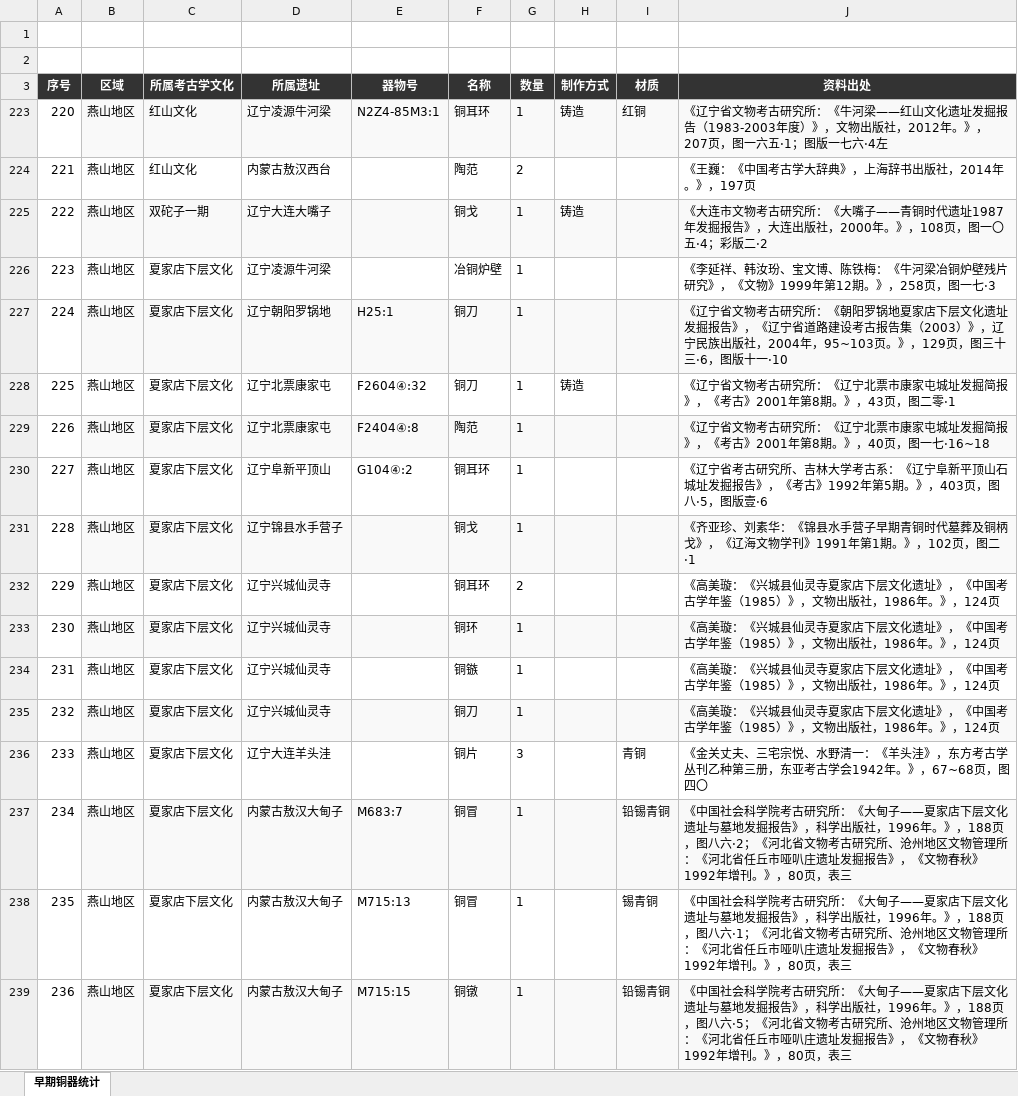
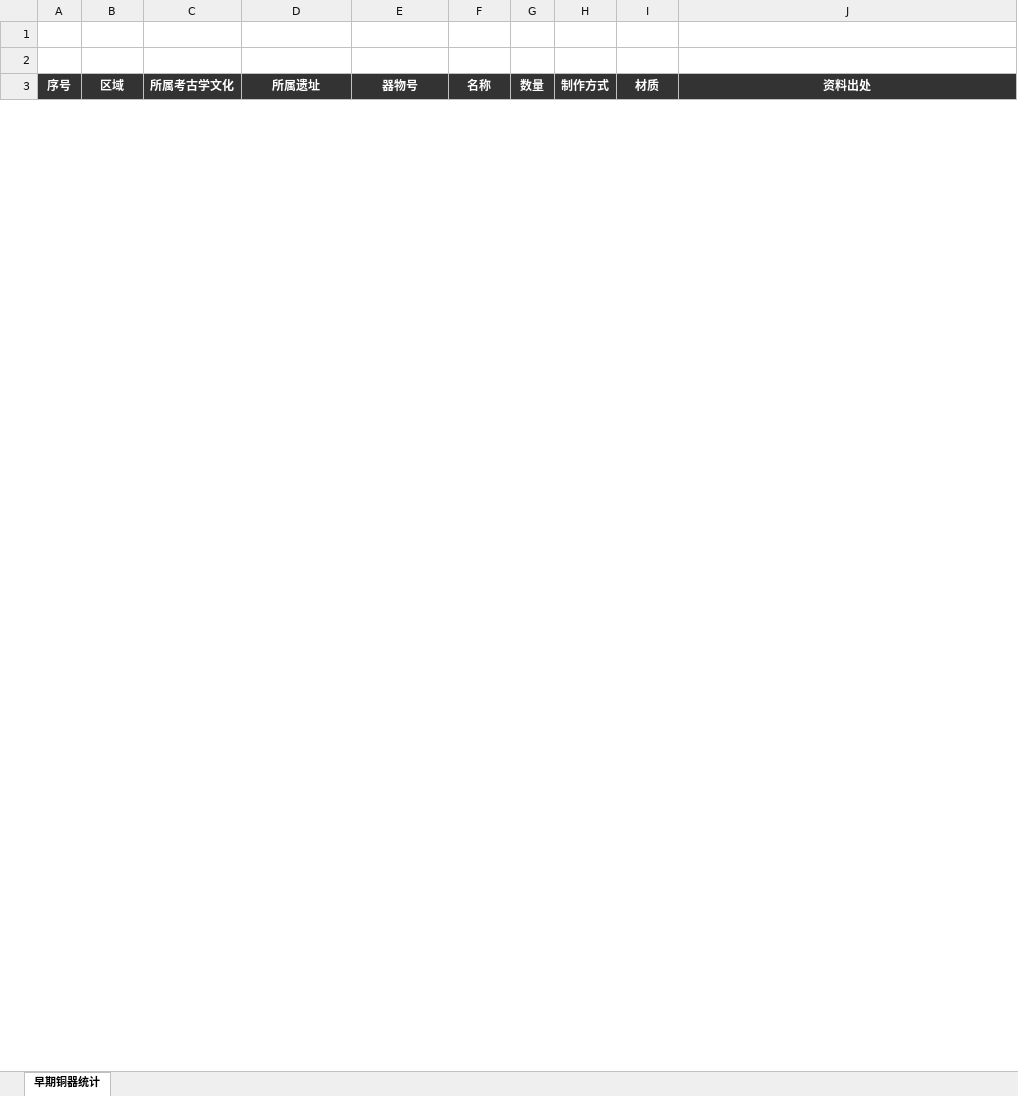
Before and after one commit to sysufzh/early-bronze-map, an Excel workbook: copper.xlsx, sheet 早期铜器统计, drawn as a sheet; only a part is shown; values as stored, in another font and other column widths than the file's, no borders; removed rows and columns are numbered as before the commit, all else as after; the diff covers the shown part only; the diff names each change by its address in the sheet, - before the commit and + after, or states it on an @@ line.

Commit message:
update copper.xlsx data

```diff
--- a/copper.xlsx (sheet 早期铜器统计)
+++ b/copper.xlsx (sheet 早期铜器统计)
@@ row 223 hidden: 220 | 燕山地区 | 红山文化 | 辽宁凌源牛河梁 | N2Z4-85M3:1 | 铜耳环 | 1 | 铸造 | 红铜 | 《辽宁省文物考古研究所：《牛河梁——红山文化遗址发掘报告（1983-2003年度）》，文物出版社，2012年。》，207页，图一六五·1；图版一七六·4左 @@
@@ row 224 hidden: 221 | 燕山地区 | 红山文化 | 内蒙古敖汉西台 |  | 陶范 | 2 |  |  | 《王巍：《中国考古学大辞典》，上海辞书出版社，2014年。》，197页 @@
@@ row 225 hidden: 222 | 燕山地区 | 双砣子一期 | 辽宁大连大嘴子 |  | 铜戈 | 1 | 铸造 |  | 《大连市文物考古研究所：《大嘴子——青铜时代遗址1987年发掘报告》，大连出版社，2000年。》，108页，图一〇五·4；彩版二·2 @@
@@ row 226 hidden: 223 | 燕山地区 | 夏家店下层文化 | 辽宁凌源牛河梁 |  | 冶铜炉壁 | 1 |  |  | 《李延祥、韩汝玢、宝文博、陈铁梅：《牛河梁冶铜炉壁残片研究》，《文物》1999年第12期。》，258页，图一七·3 @@
@@ row 227 hidden: 224 | 燕山地区 | 夏家店下层文化 | 辽宁朝阳罗锅地 | H25:1 | 铜刀 | 1 |  |  | 《辽宁省文物考古研究所：《朝阳罗锅地夏家店下层文化遗址发掘报告》，《辽宁省道路建设考古报告集（2003）》，辽宁民族出版社，2004年，95~103页。》，129页，图三十三·6，图版十一·10 @@
@@ row 228 hidden: 225 | 燕山地区 | 夏家店下层文化 | 辽宁北票康家屯 | F2604④:32 | 铜刀 | 1 | 铸造 |  | 《辽宁省文物考古研究所：《辽宁北票市康家屯城址发掘简报》，《考古》2001年第8期。》，43页，图二零·1 @@
@@ row 229 hidden: 226 | 燕山地区 | 夏家店下层文化 | 辽宁北票康家屯 | F2404④:8 | 陶范 | 1 |  |  | 《辽宁省文物考古研究所：《辽宁北票市康家屯城址发掘简报》，《考古》2001年第8期。》，40页，图一七·16~18 @@
@@ row 230 hidden: 227 | 燕山地区 | 夏家店下层文化 | 辽宁阜新平顶山 | G104④:2 | 铜耳环 | 1 |  |  | 《辽宁省考古研究所、吉林大学考古系：《辽宁阜新平顶山石城址发掘报告》，《考古》1992年第5期。》，403页，图八·5，图版壹·6 @@
@@ row 231 hidden: 228 | 燕山地区 | 夏家店下层文化 | 辽宁锦县水手营子 |  | 铜戈 | 1 |  |  | 《齐亚珍、刘素华：《锦县水手营子早期青铜时代墓葬及铜柄戈》，《辽海文物学刊》1991年第1期。》，102页，图二·1 @@
@@ row 232 hidden: 229 | 燕山地区 | 夏家店下层文化 | 辽宁兴城仙灵寺 |  | 铜耳环 | 2 |  |  | 《高美璇：《兴城县仙灵寺夏家店下层文化遗址》，《中国考古学年鉴（1985）》，文物出版社，1986年。》，124页 @@
@@ row 233 hidden: 230 | 燕山地区 | 夏家店下层文化 | 辽宁兴城仙灵寺 |  | 铜环 | 1 |  |  | 《高美璇：《兴城县仙灵寺夏家店下层文化遗址》，《中国考古学年鉴（1985）》，文物出版社，1986年。》，124页 @@
@@ row 234 hidden: 231 | 燕山地区 | 夏家店下层文化 | 辽宁兴城仙灵寺 |  | 铜镞 | 1 |  |  | 《高美璇：《兴城县仙灵寺夏家店下层文化遗址》，《中国考古学年鉴（1985）》，文物出版社，1986年。》，124页 @@
@@ row 235 hidden: 232 | 燕山地区 | 夏家店下层文化 | 辽宁兴城仙灵寺 |  | 铜刀 | 1 |  |  | 《高美璇：《兴城县仙灵寺夏家店下层文化遗址》，《中国考古学年鉴（1985）》，文物出版社，1986年。》，124页 @@
@@ row 236 hidden: 233 | 燕山地区 | 夏家店下层文化 | 辽宁大连羊头洼 |  | 铜片 | 3 |  | 青铜 | 《金关丈夫、三宅宗悦、水野清一：《羊头洼》，东方考古学丛刊乙种第三册，东亚考古学会1942年。》，67~68页，图四〇 @@
@@ row 237 hidden: 234 | 燕山地区 | 夏家店下层文化 | 内蒙古敖汉大甸子 | M683:7 | 铜冒 | 1 |  | 铅锡青铜 | 《中国社会科学院考古研究所：《大甸子——夏家店下层文化遗址与墓地发掘报告》，科学出版社，1996年。》，188页，图八六·2；《河北省文物考古研究所、沧州地区文物管理所：《河北省任丘市哑叭庄遗址发掘报告》，《文物春秋》1992年增刊。》，80页，表三 @@
@@ row 238 hidden: 235 | 燕山地区 | 夏家店下层文化 | 内蒙古敖汉大甸子 | M715:13 | 铜冒 | 1 |  | 锡青铜 | 《中国社会科学院考古研究所：《大甸子——夏家店下层文化遗址与墓地发掘报告》，科学出版社，1996年。》，188页，图八六·1；《河北省文物考古研究所、沧州地区文物管理所：《河北省任丘市哑叭庄遗址发掘报告》，《文物春秋》1992年增刊。》，80页，表三 @@
@@ row 239 hidden: 236 | 燕山地区 | 夏家店下层文化 | 内蒙古敖汉大甸子 | M715:15 | 铜镦 | 1 |  | 铅锡青铜 | 《中国社会科学院考古研究所：《大甸子——夏家店下层文化遗址与墓地发掘报告》，科学出版社，1996年。》，188页，图八六·5；《河北省文物考古研究所、沧州地区文物管理所：《河北省任丘市哑叭庄遗址发掘报告》，《文物春秋》1992年增刊。》，80页，表三 @@
```
Also changed, not shown: 94 hidden or unhidden rows elsewhere in this sheet.
